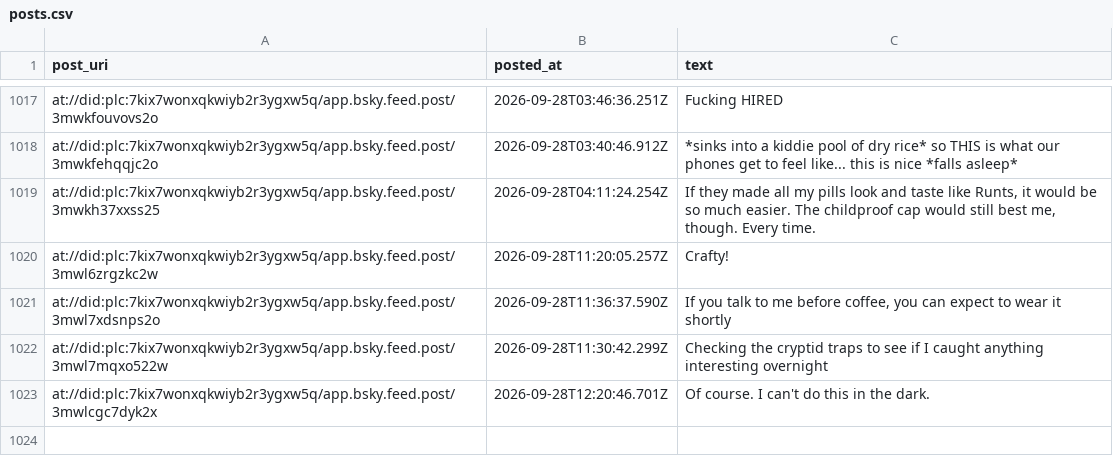
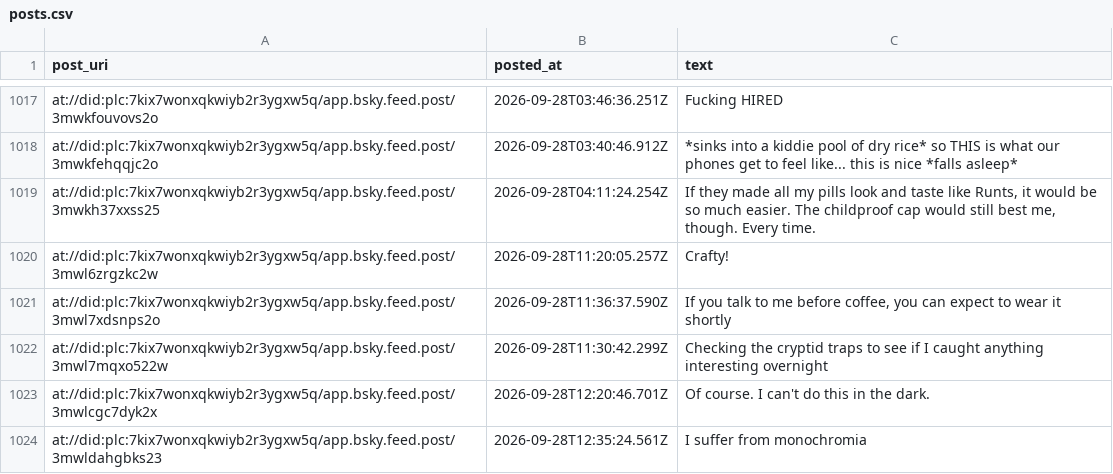
Before and after one commit to IcarusQD/bluesky-collector, a CSV file: data/posts.csv, drawn as a sheet; only a part is shown, gaps mark what is left out; the diff names each change by its address in the sheet, - before the commit and + after, or states it on an @@ line.

```diff
--- a/data/posts.csv
+++ b/data/posts.csv
+row 1024: at://did:plc:7kix7wonxqkwiyb2r3ygxw5q/app.bsky.feed.post/3mwldahgbks23 | 2026-09-28T12:35:24.561Z | I suffer from monochromia
```
